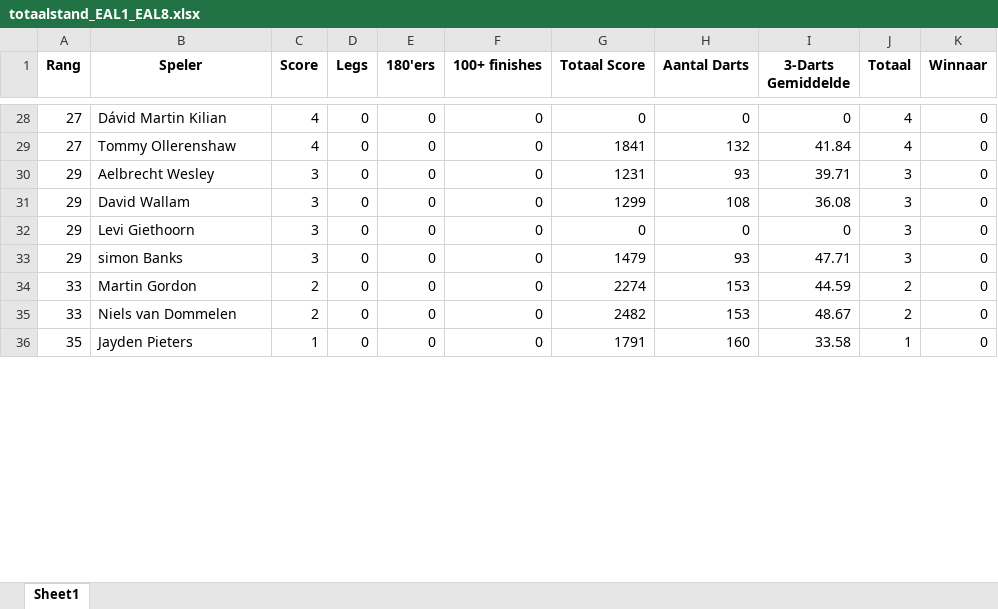
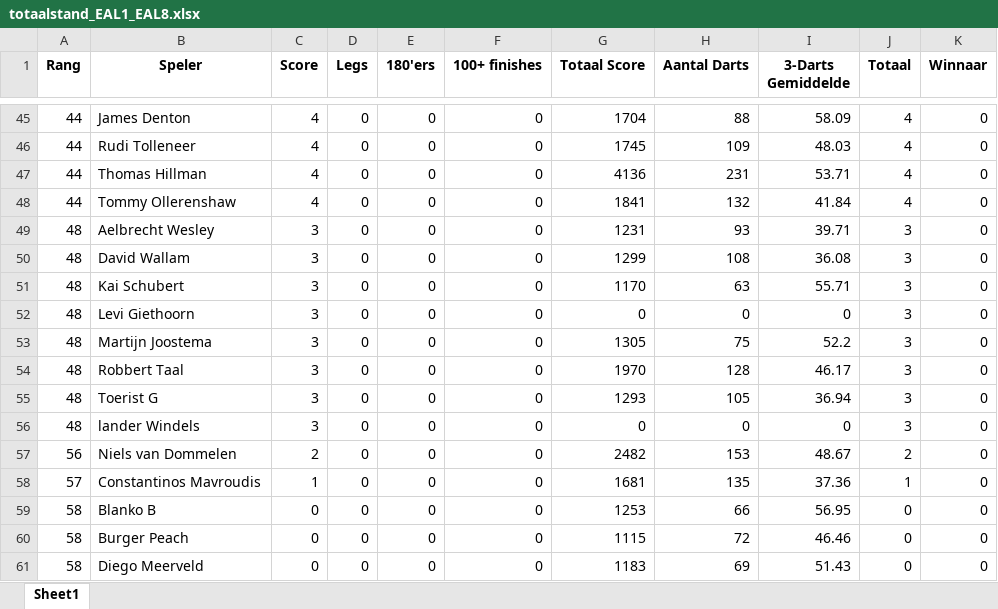
Before and after one commit to yannick-dartcounter/EAL-league, an Excel workbook: totaalstand_EAL1_EAL8.xlsx, sheet Sheet1, drawn as a sheet; only a part is shown, gaps mark what is left out; values as stored, in another font and other column widths than the file's, no borders; removed rows and columns are numbered as before the commit, all else as after; the diff covers the shown part only; the diff names each change by its address in the sheet, - before the commit and + after, or states it on an @@ line.

```diff
--- a/totaalstand_EAL1_EAL8.xlsx (sheet Sheet1)
+++ b/totaalstand_EAL1_EAL8.xlsx (sheet Sheet1)
-A45 (Rang): 27
+A45 (Rang): 44
-B45 (Speler): Dávid Martin Kilian
+B45 (Speler): James Denton
-G45 (Totaal Score): 0
+G45 (Totaal Score): 1704
-H45 (Aantal Darts): 0
+H45 (Aantal Darts): 88
-I45 (3-Darts Gemiddelde): 0
+I45 (3-Darts Gemiddelde): 58.09
+row 46: 44 | Rudi Tolleneer | 4 | 0 | 0 | 0 | 1745 | 109 | 48.03 | 4 | 0
+row 47: 44 | Thomas Hillman | 4 | 0 | 0 | 0 | 4136 | 231 | 53.71 | 4 | 0
-A48 (Rang): 27
+A48 (Rang): 44
-A49:A50 (Rang): 29
+A49:A50 (Rang): 48
+row 51: 48 | Kai Schubert | 3 | 0 | 0 | 0 | 1170 | 63 | 55.71 | 3 | 0
-A52:A53 (Rang): 29
+A52:A53 (Rang): 48
-B53 (Speler): simon Banks
+B53 (Speler): Martijn Joostema
-G53 (Totaal Score): 1479
+G53 (Totaal Score): 1305
-H53 (Aantal Darts): 93
+H53 (Aantal Darts): 75
-I53 (3-Darts Gemiddelde): 47.71
+I53 (3-Darts Gemiddelde): 52.2
-row 34: 33 | Martin Gordon | 2 | 0 | 0 | 0 | 2274 | 153 | 44.59 | 2 | 0
+row 54: 48 | Robbert Taal | 3 | 0 | 0 | 0 | 1970 | 128 | 46.17 | 3 | 0
+row 55: 48 | Toerist G | 3 | 0 | 0 | 0 | 1293 | 105 | 36.94 | 3 | 0
+row 56: 48 | lander Windels | 3 | 0 | 0 | 0 | 0 | 0 | 0 | 3 | 0
-A57 (Rang): 33
+A57 (Rang): 56
-A58 (Rang): 35
+A58 (Rang): 57
-B58 (Speler): Jayden Pieters
+B58 (Speler): Constantinos Mavroudis
-G58 (Totaal Score): 1791
+G58 (Totaal Score): 1681
-H58 (Aantal Darts): 160
+H58 (Aantal Darts): 135
-I58 (3-Darts Gemiddelde): 33.58
+I58 (3-Darts Gemiddelde): 37.36
+row 59: 58 | Blanko B | 0 | 0 | 0 | 0 | 1253 | 66 | 56.95 | 0 | 0
+row 60: 58 | Burger Peach | 0 | 0 | 0 | 0 | 1115 | 72 | 46.46 | 0 | 0
+row 61: 58 | Diego Meerveld | 0 | 0 | 0 | 0 | 1183 | 69 | 51.43 | 0 | 0
```
Also changed, not shown: 27 added rows, 8 removed rows and 74 edited cells elsewhere in this sheet.
